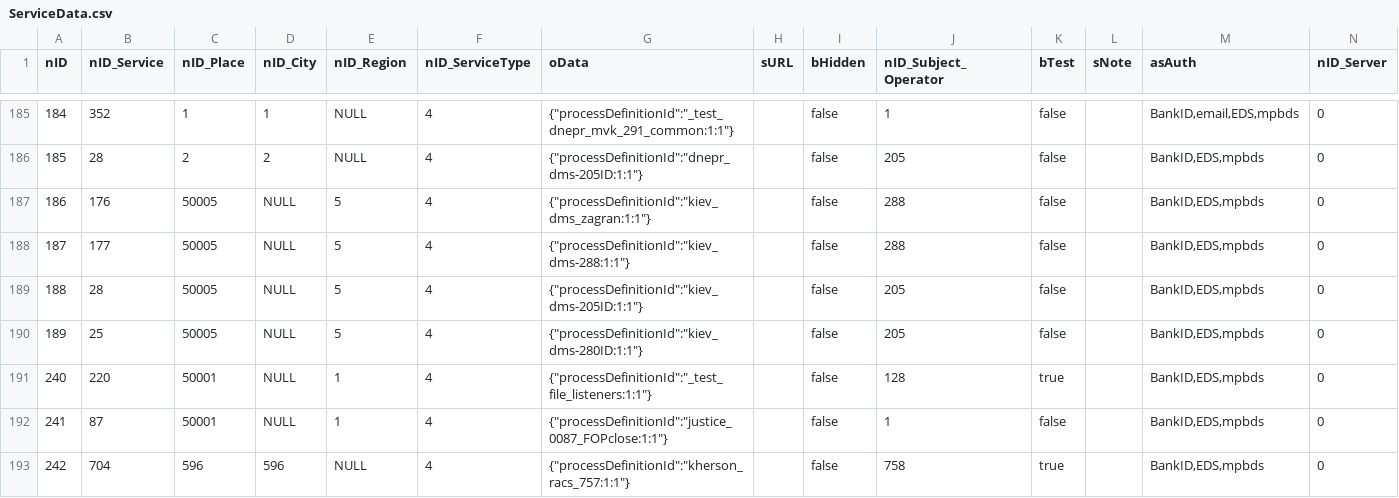
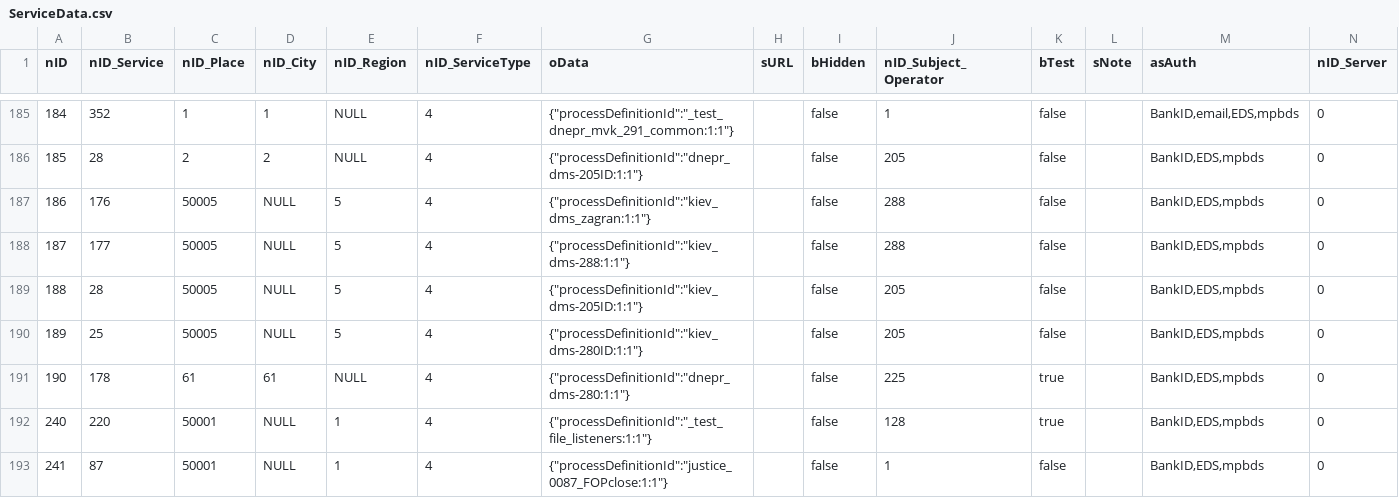
Before and after one commit to iGov-UA/i, a CSV file: wf-central/src/main/resources/data/ServiceData.csv, drawn as a sheet; only a part is shown, gaps mark what is left out; the shorter side is filled out with more unchanged rows; the diff names each change by its address in the sheet, - before the commit and + after, or states it on an @@ line.

```diff
--- a/wf-central/src/main/resources/data/ServiceData.csv
+++ b/wf-central/src/main/resources/data/ServiceData.csv
+row 191: 190 | 178 | 61 | 61 | NULL | 4 | {"processDefinitionId":"dnepr_dms-280:1:1"} |  | false | 225 | true |  | BankID,EDS,mpbds | 0
```
Also changed, not shown: wf-base/src/main/resources/data/Flow.csv, wf-base/src/main/resources/data/FlowProperty.csv, 2 other files.
